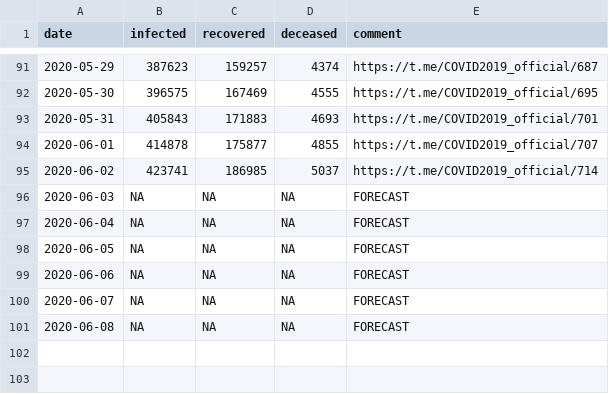
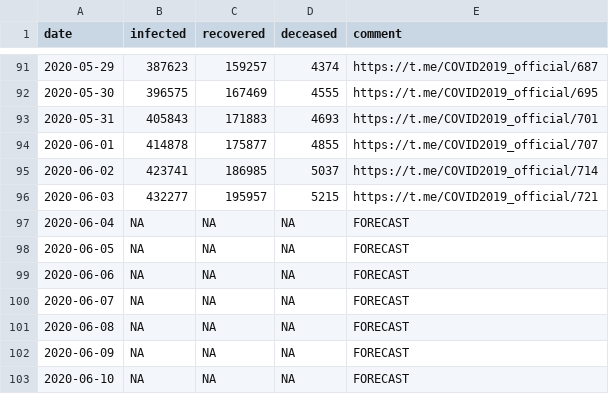
Before and after one commit to timothy-makarov/COVID-19, a CSV file: COVID-19.csv, drawn as a sheet; only a part is shown, gaps mark what is left out.

Commit message:
Added new data.

```diff
--- a/COVID-19.csv
+++ b/COVID-19.csv
@@ -95,3 +95,3 @@ date,infected,recovered,deceased,comment
 2020-06-02,423741,186985,5037,https://t.me/COVID2019_official/714
-2020-06-03,NA,NA,NA,FORECAST
+2020-06-03,432277,195957,5215,https://t.me/COVID2019_official/721
 2020-06-04,NA,NA,NA,FORECAST
@@ -101 +101,3 @@ date,infected,recovered,deceased,comment
 2020-06-08,NA,NA,NA,FORECAST
+2020-06-09,NA,NA,NA,FORECAST
+2020-06-10,NA,NA,NA,FORECAST
```
Also changed, not shown: 1 other file.
